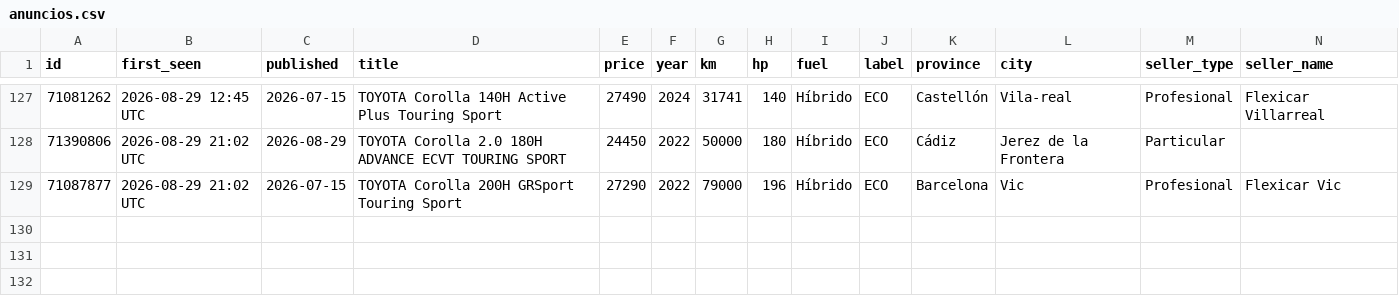
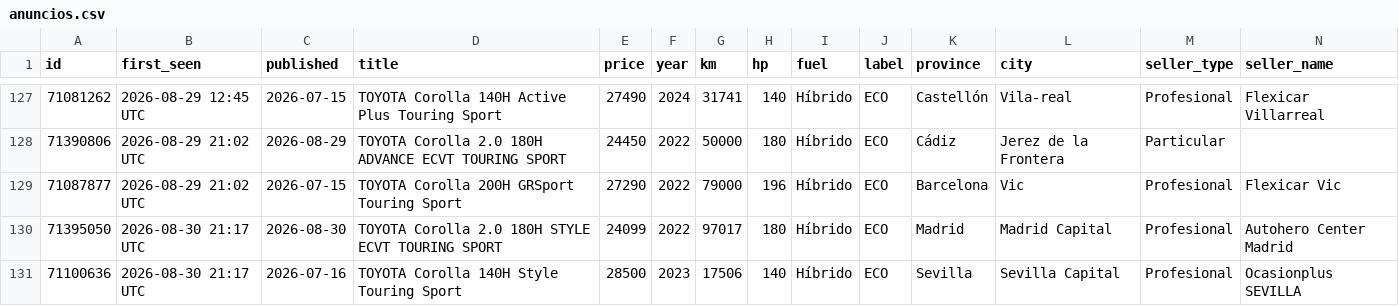
Before and after one commit to Over84sp/coches-corolla, a CSV file: .data/anuncios.csv, drawn as a sheet; only a part is shown, gaps mark what is left out; rows hold the shown columns only; the diff names each change by its address in the sheet, - before the commit and + after, or states it on an @@ line.

```diff
--- a/.data/anuncios.csv
+++ b/.data/anuncios.csv
+row 130: 71395050 | 2026-08-30 21:17 UTC | 2026-08-30 | TOYOTA Corolla 2.0 180H STYLE ECVT TOURING SPORT | 24099 | 2022 | 97017 | 180 | Híbrido | ECO | Madrid | Madrid Capital | Profesional | Autohero Center Madrid
+row 131: 71100636 | 2026-08-30 21:17 UTC | 2026-07-16 | TOYOTA Corolla 140H Style Touring Sport | 28500 | 2023 | 17506 | 140 | Híbrido | ECO | Sevilla | Sevilla Capital | Profesional | Ocasionplus SEVILLA
```
Also changed, not shown: .data/comentarios.csv, .data/estado_log.csv, 7 other files.
